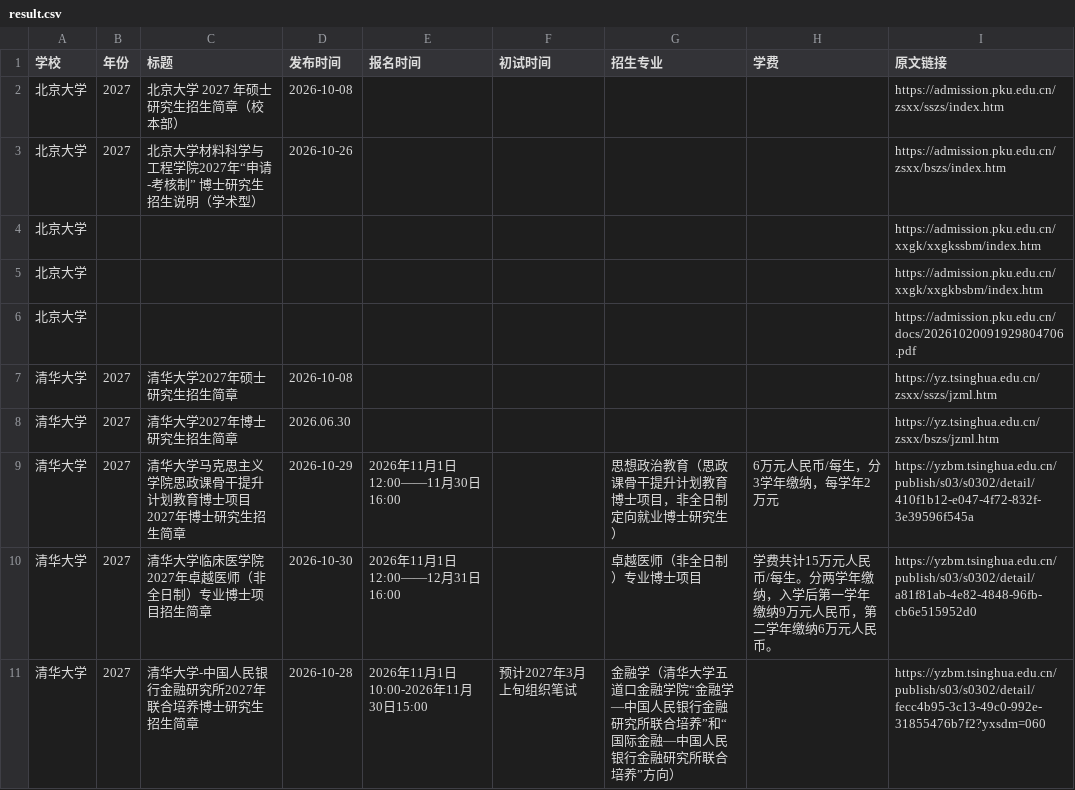
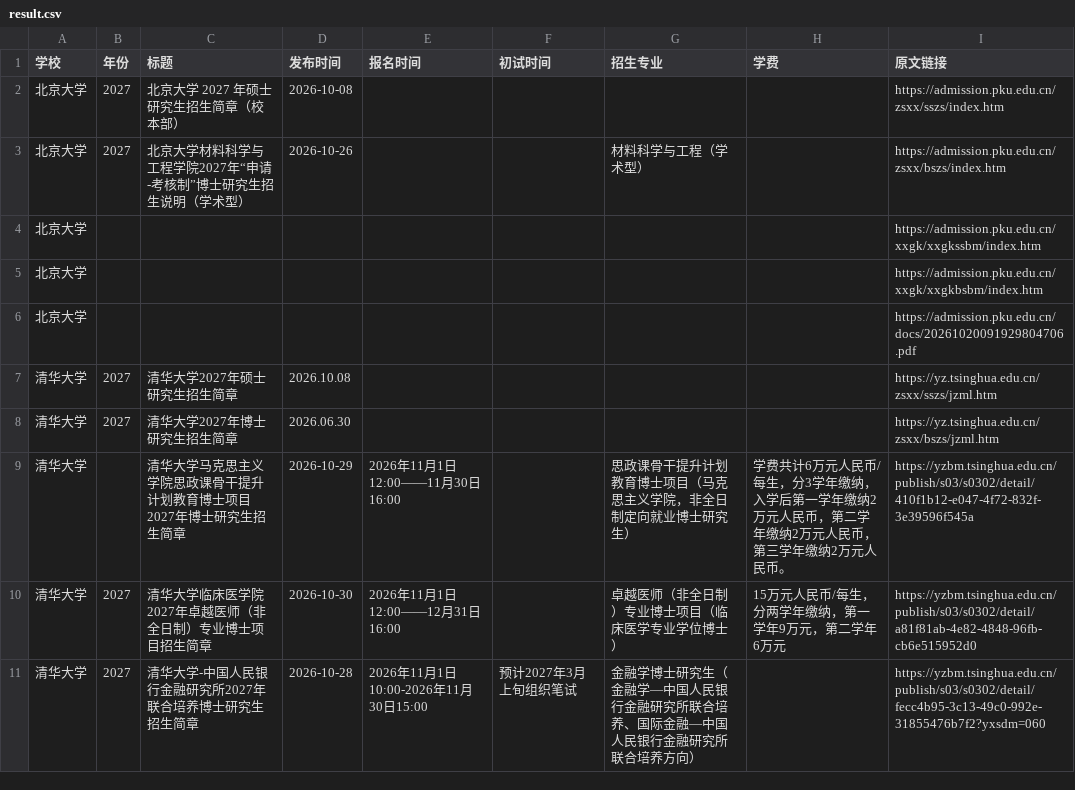
Before and after one commit to 1qq533/grad-admission-crawler, a CSV file: result.csv, drawn as a sheet; only a part is shown; the diff covers the shown part only.

```diff
--- a/result.csv
+++ b/result.csv
@@ -2,3 +2,3 @@
 北京大学,2027,北京大学 2027 年硕士研究生招生简章（校本部）,2026-10-08,,,,,https://admission.pku.edu.cn/zsxx/sszs/index.htm
-北京大学,2027,北京大学材料科学与工程学院2027年“申请-考核制” 博士研究生招生说明（学术型）,2026-10-26,,,,,https://admission.pku.edu.cn/zsxx/bszs/index.htm
+北京大学,2027,北京大学材料科学与工程学院2027年“申请-考核制”博士研究生招生说明（学术型）,2026-10-26,,,材料科学与工程（学术型）,,https://admission.pku.edu.cn/zsxx/bszs/index.htm
 北京大学,,,,,,,,https://admission.pku.edu.cn/xxgk/xxgkssbm/index.htm
@@ -6,6 +6,6 @@
 北京大学,,,,,,,,https://admission.pku.edu.cn/docs/20261020091929804706.pdf
-清华大学,2027,清华大学2027年硕士研究生招生简章,2026-10-08,,,,,https://yz.tsinghua.edu.cn/zsxx/sszs/jzml.htm
+清华大学,2027,清华大学2027年硕士研究生招生简章,2026.10.08,,,,,https://yz.tsinghua.edu.cn/zsxx/sszs/jzml.htm
 清华大学,2027,清华大学2027年博士研究生招生简章,2026.06.30,,,,,https://yz.tsinghua.edu.cn/zsxx/bszs/jzml.htm
-清华大学,2027,清华大学马克思主义学院思政课骨干提升计划教育博士项目2027年博士研究生招生简章,2026-10-29,2026年11月1日12:00——11月30日16:00,,思想政治教育（思政课骨干提升计划教育博士项目，非全日制定向就业博士研究生）,6万元人民币/每生，分3学年缴纳，每学年2万元,https://yzbm.tsinghua.edu.cn/publish/s03/s0302/detail/410f1b12-e047-4f72-832f-3e39596f545a
-清华大学,2027,清华大学临床医学院2027年卓越医师（非全日制）专业博士项目招生简章,2026-10-30,2026年11月1日12:00——12月31日16:00,,卓越医师（非全日制）专业博士项目,学费共计15万元人民币/每生。分两学年缴纳，入学后第一学年缴纳9万元人民币，第二学年缴纳6万元人民币。,https://yzbm.tsinghua.edu.cn/publish/s03/s0302/detail/a81f81ab-4e82-4848-96fb-cb6e515952d0
-清华大学,2027,清华大学-中国人民银行金融研究所2027年联合培养博士研究生招生简章,2026-10-28,2026年11月1日10:00-2026年11月30日15:00,预计2027年3月上旬组织笔试,金融学（清华大学五道口金融学院“金融学―中国人民银行金融研究所联合培养”和“国际金融―中国人民银行金融研究所联合培养”方向）,,https://yzbm.tsinghua.edu.cn/publish/s03/s0302/detail/fecc4b95-3c13-49c0-992e-31855476b7f2?yxsdm=060
+清华大学,,清华大学马克思主义学院思政课骨干提升计划教育博士项目2027年博士研究生招生简章,2026-10-29,2026年11月1日12:00——11月30日16:00,,思政课骨干提升计划教育博士项目（马克思主义学院，非全日制定向就业博士研究生）,学费共计6万元人民币/每生，分3学年缴纳，入学后第一学年缴纳2万元人民币，第二学年缴纳2万元人民币，第三学年缴纳2万元人民币。,https://yzbm.tsinghua.edu.cn/publish/s03/s0302/detail/410f1b12-e047-4f72-832f-3e39596f545a
+清华大学,2027,清华大学临床医学院2027年卓越医师（非全日制）专业博士项目招生简章,2026-10-30,2026年11月1日12:00——12月31日16:00,,卓越医师（非全日制）专业博士项目（临床医学专业学位博士）,15万元人民币/每生，分两学年缴纳，第一学年9万元，第二学年6万元,https://yzbm.tsinghua.edu.cn/publish/s03/s0302/detail/a81f81ab-4e82-4848-96fb-cb6e515952d0
+清华大学,2027,清华大学-中国人民银行金融研究所2027年联合培养博士研究生招生简章,2026-10-28,2026年11月1日10:00-2026年11月30日15:00,预计2027年3月上旬组织笔试,金融学博士研究生（金融学—中国人民银行金融研究所联合培养、国际金融—中国人民银行金融研究所联合培养方向）,,https://yzbm.tsinghua.edu.cn/publish/s03/s0302/detail/fecc4b95-3c13-49c0-992e-31855476b7f2?yxsdm=060
```
Also changed, not shown: 1 added row, 1 removed row and 5 edited cells elsewhere in this file.
